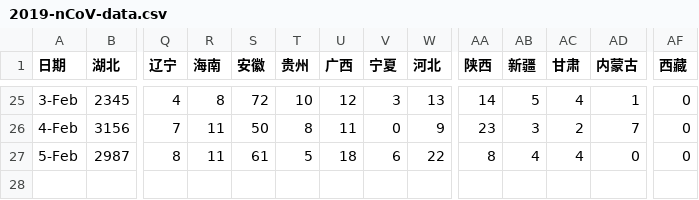
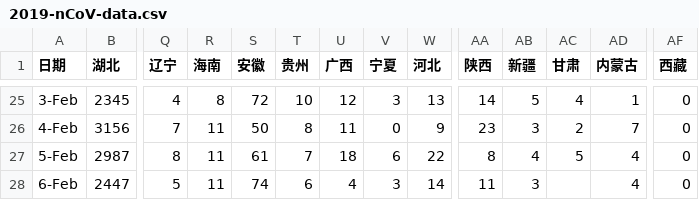
Before and after one commit to stone-zeng/stone-zeng.site, a CSV file: src/wuhan-coronavirus/2019-nCoV-data.csv, drawn as a sheet; only a part is shown, gaps mark what is left out; rows hold the shown columns only; the diff names each change by its address in the sheet, - before the commit and + after, or states it on an @@ line.

Commit message:
update wuhan-coronavirus (2020-02-07)

```diff
--- a/src/wuhan-coronavirus/2019-nCoV-data.csv
+++ b/src/wuhan-coronavirus/2019-nCoV-data.csv
-T27 (贵州): 5
+T27 (贵州): 7
-AC27 (甘肃): 4
+AC27 (甘肃): 5
-AD27 (内蒙古): 0
+AD27 (内蒙古): 4
+row 28: 6-Feb | 2447 | 5 | 11 | 74 | 6 | 4 | 3 | 14 | 11 | 3 |  | 4 | 0
```
Also changed, not shown: 11 other files.
